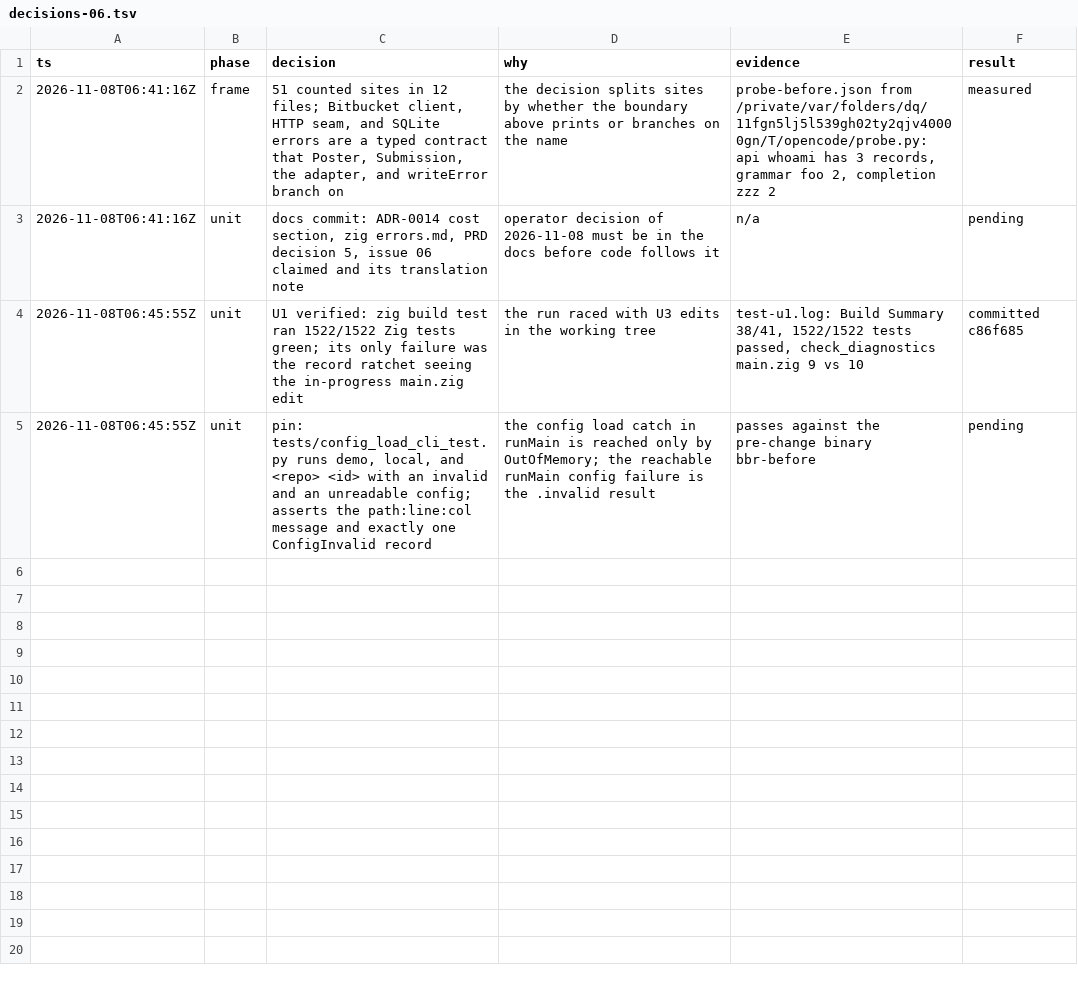
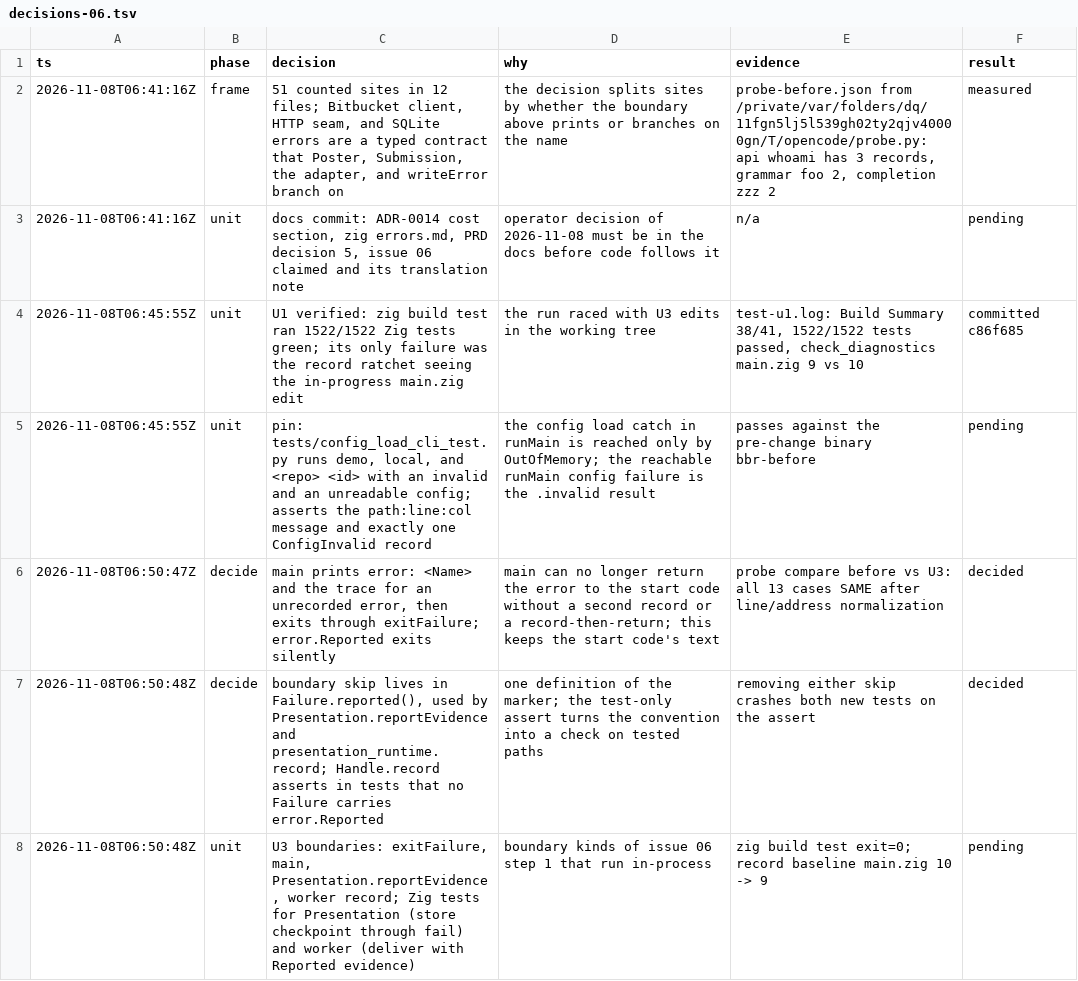
Before and after one commit to stefanvonderkrone/bbr, a TSV file: .scratch/error-handling-discipline/decisions-06.tsv, drawn as a sheet; the diff names each change by its address in the sheet, - before the commit and + after, or states it on an @@ line.

Commit message:
diagnostics: teach the boundaries to skip error.Reported
ADR-0014 says that a boundary records every error except
error.Reported once. This change teaches the boundaries that exist
before any site converts.

- Failure.reported tells whether a Failure carries the marker.
  Presentation.reportEvidence and the worker record in
  presentation_runtime skip such a Failure, so a store or worker
  failure that a leaf recorded through fail keeps one record.
- exitFailure records nothing for error.Reported or LoginAborted.
- main exits through exitFailure. For error.Reported it prints
  nothing, because the leaf printed the message. For any other error
  it prints "error: <Name>" and the error return trace, which the Zig
  start code printed when main returned the error, so the text stays
  the same. main.zig loses one counted site.
- Handle.record asserts in tests that no Failure carries
  error.Reported. A boundary that forgets its prong then fails a test
  instead of writing a second record.

Two tests drive a leaf fail through a boundary and read the
diagnostic file. One fails a store checkpoint during a Submission,
and Presentation pauses the Submission and adds no record. The other
delivers a worker completion with the leaf's error as evidence.
Removing either skip makes its test fail.

Record baseline: main.zig 10 -> 9 (50 sites). Catch baseline unchanged.

```diff
--- a/.scratch/error-handling-discipline/decisions-06.tsv
+++ b/.scratch/error-handling-discipline/decisions-06.tsv
+row 6: 2026-11-08T06:50:47Z | decide | main prints error: <Name> and the trace for an unrecorded error, then exits through exitFailure; error.Reported exits silently | main can no longer return the error to the start code without a second record or a record-then-return; this keeps the start code's text | probe compare before vs U3: all 13 cases SAME after line/address normalization | decided
+row 7: 2026-11-08T06:50:48Z | decide | boundary skip lives in Failure.reported(), used by Presentation.reportEvidence and presentation_runtime.record; Handle.record asserts in tests that no Failure carries error.Reported | one definition of the marker; the test-only assert turns the convention into a check on tested paths | removing either skip crashes both new tests on the assert | decided
+row 8: 2026-11-08T06:50:48Z | unit | U3 boundaries: exitFailure, main, Presentation.reportEvidence, worker record; Zig tests for Presentation (store checkpoint through fail) and worker (deliver with Reported evidence) | boundary kinds of issue 06 step 1 that run in-process | zig build test exit=0; record baseline main.zig 10 -> 9 | pending
```
Also changed, not shown: 6 other files.
